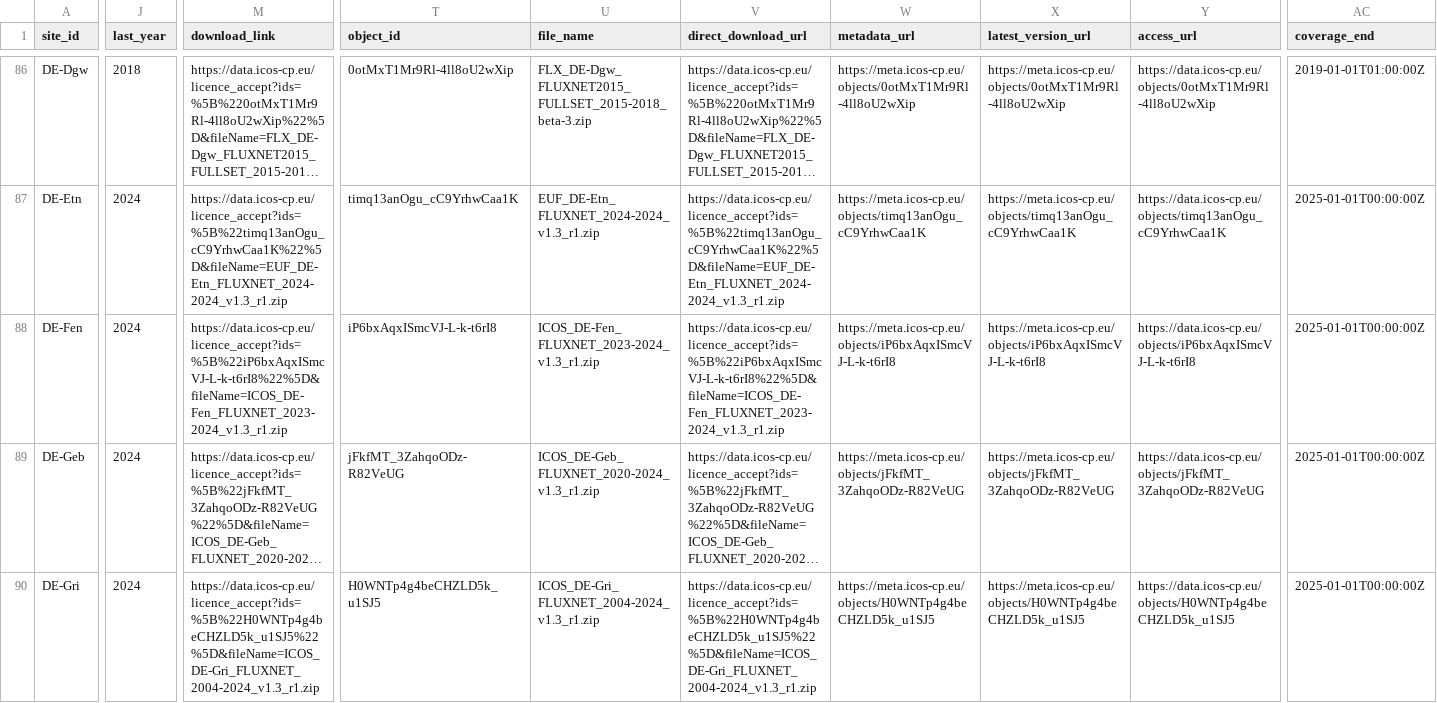
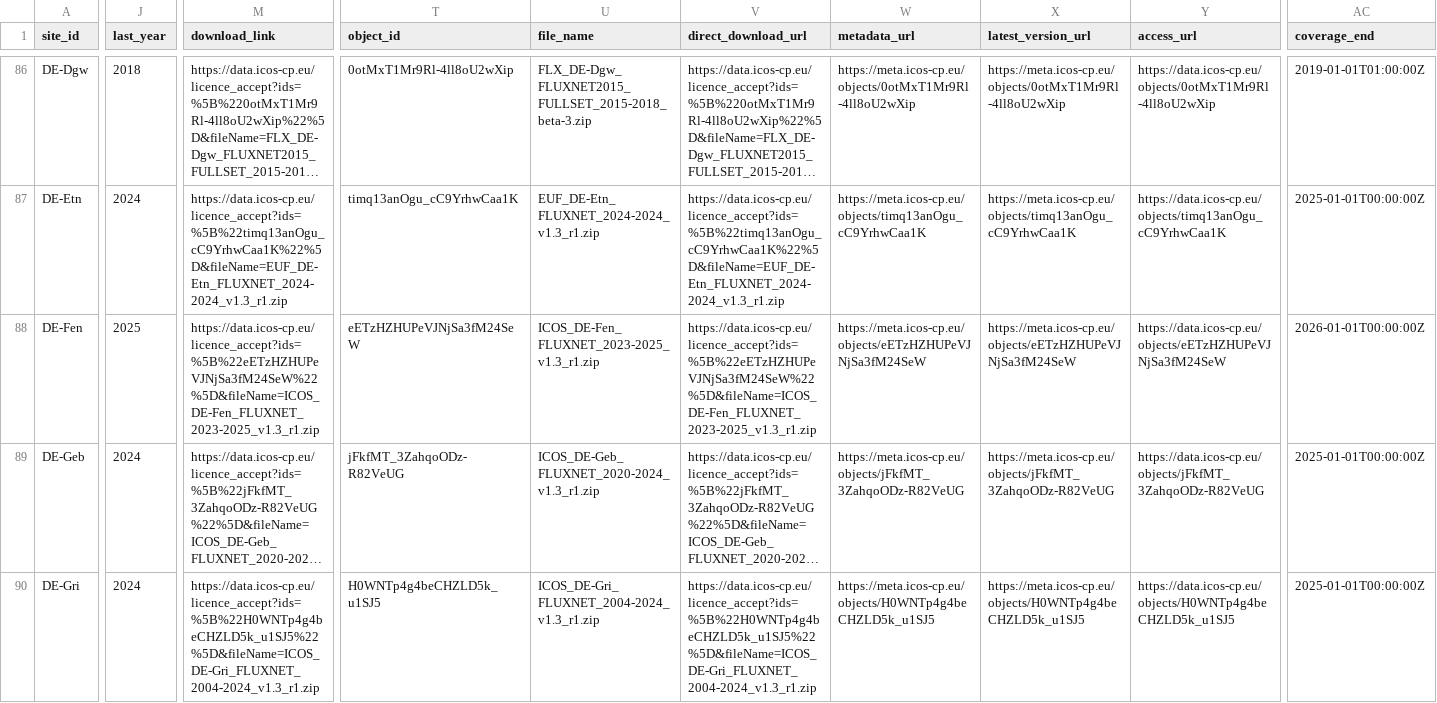
Before and after one commit to trevorkeenan/fluxnet-data-explorer, a CSV file: assets/icos_direct_fluxnet.csv, drawn as a sheet; only a part is shown, gaps mark what is left out; long unchanged cells end in …; the diff covers the shown part only; the diff names each change by its address in the sheet, - before the commit and + after, or states it on an @@ line.

```diff
--- a/assets/icos_direct_fluxnet.csv
+++ b/assets/icos_direct_fluxnet.csv
-J88 (last_year): 2024
+J88 (last_year): 2025
-M88 (download_link): https://data.icos-cp.eu/licence_accept?ids=%5B%22iP6bxAqxISmcVJ-L-k-t6rI8%22%5D&fileName=ICOS_DE-Fen_FLUXNET_2023-2024_v1.3_r1.zip
+M88 (download_link): https://data.icos-cp.eu/licence_accept?ids=%5B%22eETzHZHUPeVJNjSa3fM24SeW%22%5D&fileName=ICOS_DE-Fen_FLUXNET_2023-2025_v1.3_r1.zip
-T88 (object_id): iP6bxAqxISmcVJ-L-k-t6rI8
+T88 (object_id): eETzHZHUPeVJNjSa3fM24SeW
-U88 (file_name): ICOS_DE-Fen_FLUXNET_2023-2024_v1.3_r1.zip
+U88 (file_name): ICOS_DE-Fen_FLUXNET_2023-2025_v1.3_r1.zip
-V88 (direct_download_url): https://data.icos-cp.eu/licence_accept?ids=%5B%22iP6bxAqxISmcVJ-L-k-t6rI8%22%5D&fileName=ICOS_DE-Fen_FLUXNET_2023-2024_v1.3_r1.zip
+V88 (direct_download_url): https://data.icos-cp.eu/licence_accept?ids=%5B%22eETzHZHUPeVJNjSa3fM24SeW%22%5D&fileName=ICOS_DE-Fen_FLUXNET_2023-2025_v1.3_r1.zip
-W88 (metadata_url): https://meta.icos-cp.eu/objects/iP6bxAqxISmcVJ-L-k-t6rI8
+W88 (metadata_url): https://meta.icos-cp.eu/objects/eETzHZHUPeVJNjSa3fM24SeW
-X88 (latest_version_url): https://meta.icos-cp.eu/objects/iP6bxAqxISmcVJ-L-k-t6rI8
+X88 (latest_version_url): https://meta.icos-cp.eu/objects/eETzHZHUPeVJNjSa3fM24SeW
-Y88 (access_url): https://data.icos-cp.eu/objects/iP6bxAqxISmcVJ-L-k-t6rI8
+Y88 (access_url): https://data.icos-cp.eu/objects/eETzHZHUPeVJNjSa3fM24SeW
-AC88 (coverage_end): 2025-01-01T00:00:00Z
+AC88 (coverage_end): 2026-01-01T00:00:00Z
```
Also changed, not shown: 119 edited cells elsewhere in this file, assets/efd_curated_sites_snapshot.csv, assets/shuttle_snapshot.csv, 4 other files.
